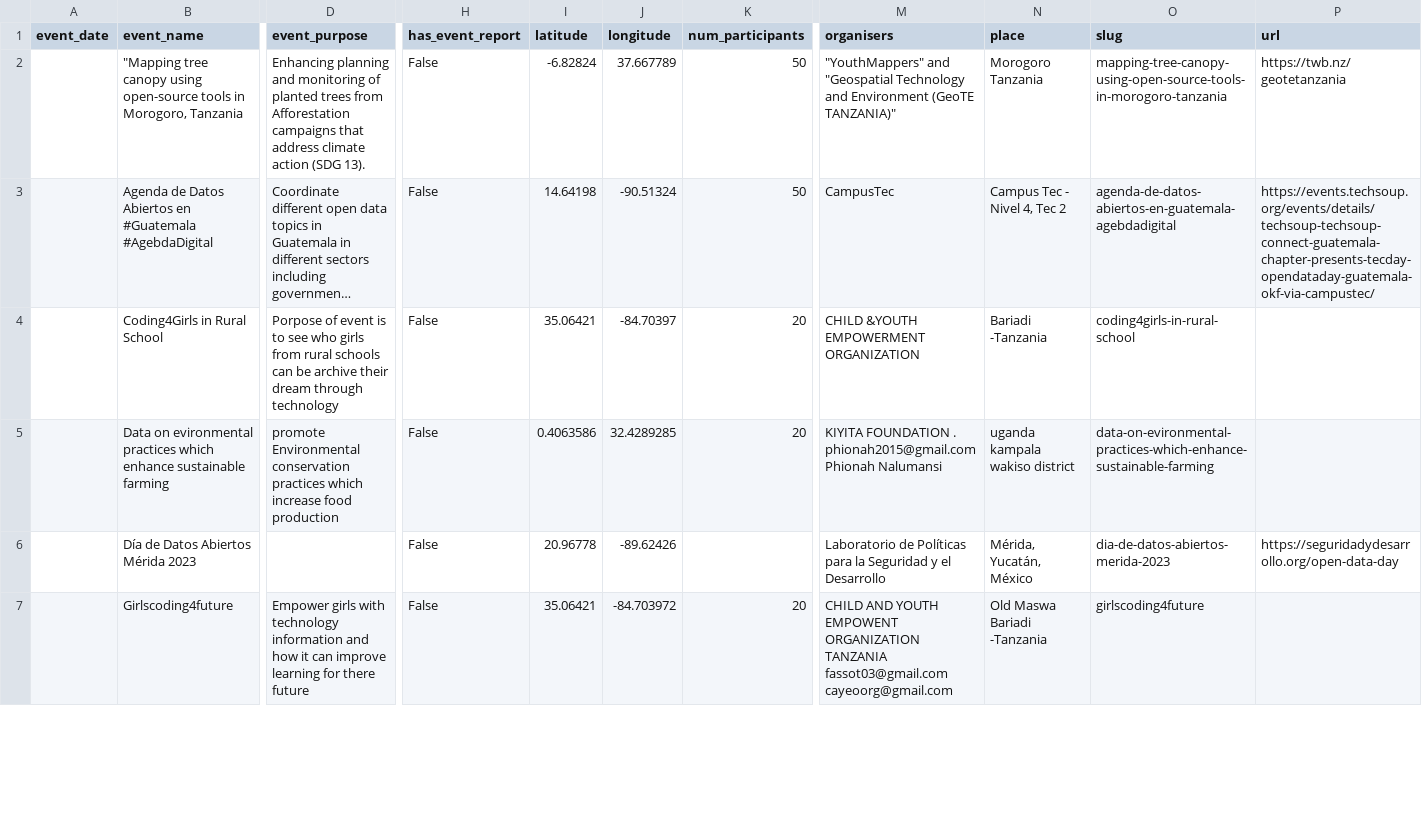
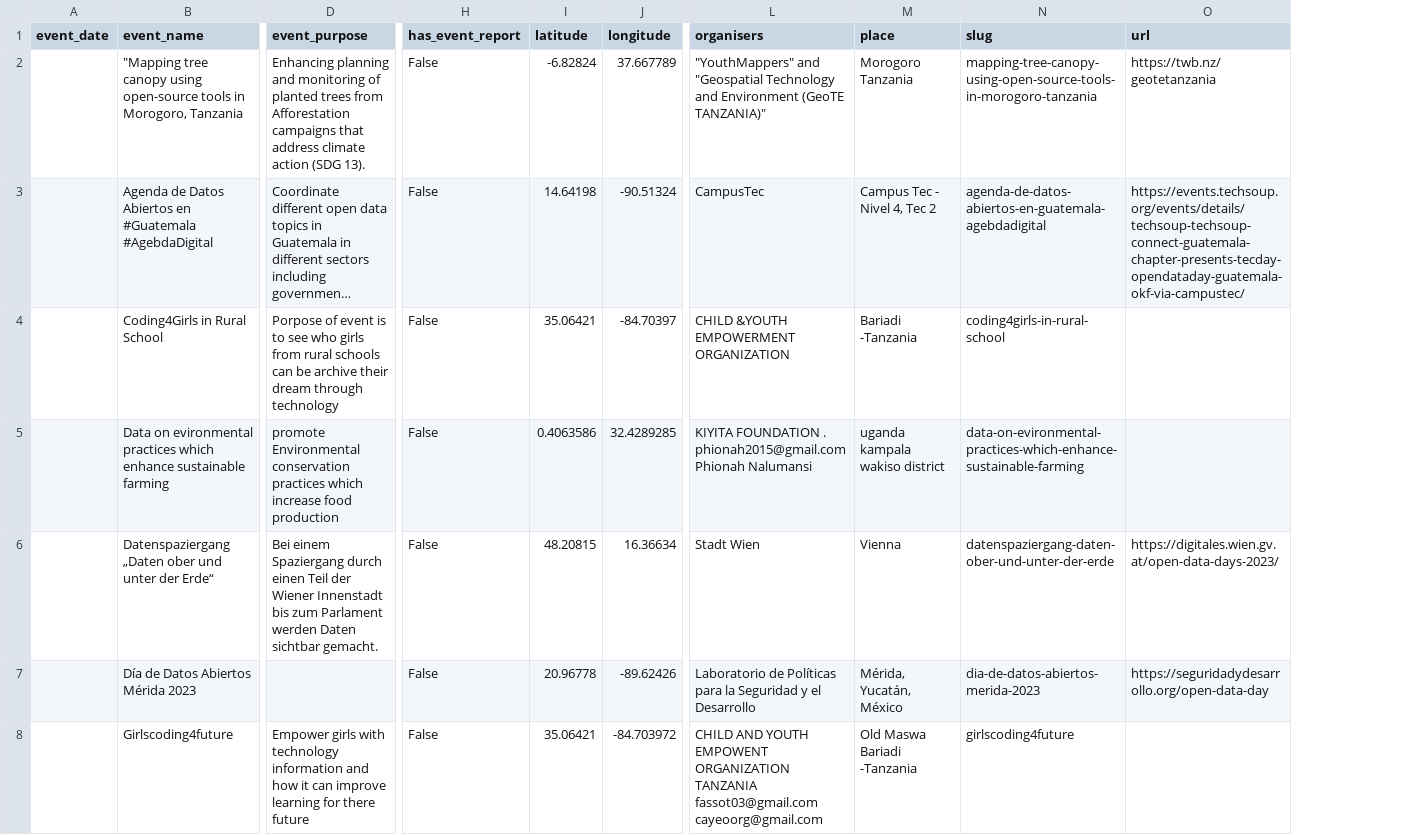
Before and after one commit to okfn/opendataday, a CSV file: Datasets/Events 2023.csv, drawn as a sheet; only a part is shown, gaps mark what is left out; long unchanged cells end in …; removed rows and columns are numbered as before the commit, all else as after; rows hold the shown columns only; the diff covers the shown part only; the diff names each change by its address in the sheet, - before the commit and + after, or states it on an @@ line.

```diff
--- a/Datasets/Events 2023.csv
+++ b/Datasets/Events 2023.csv
-column K (num_participants), rows 2-7: 50 | 50 | 20 | 20 |  | 20
+row 6:  | Datenspaziergang „Daten ober und unter der Erde“ | Bei einem Spaziergang durch einen Teil der Wiener Innenstadt bis zum Parlament werden Daten sichtbar gemacht. | False | 48.20815 | 16.36634 | Stadt Wien | Vienna | datenspaziergang-daten-ober-und-unter-der-erde | https://digitales.wien.gv.at/open-data-days-2023/
```
Also changed, not shown: 3 added rows elsewhere in this file, 1 other file.
